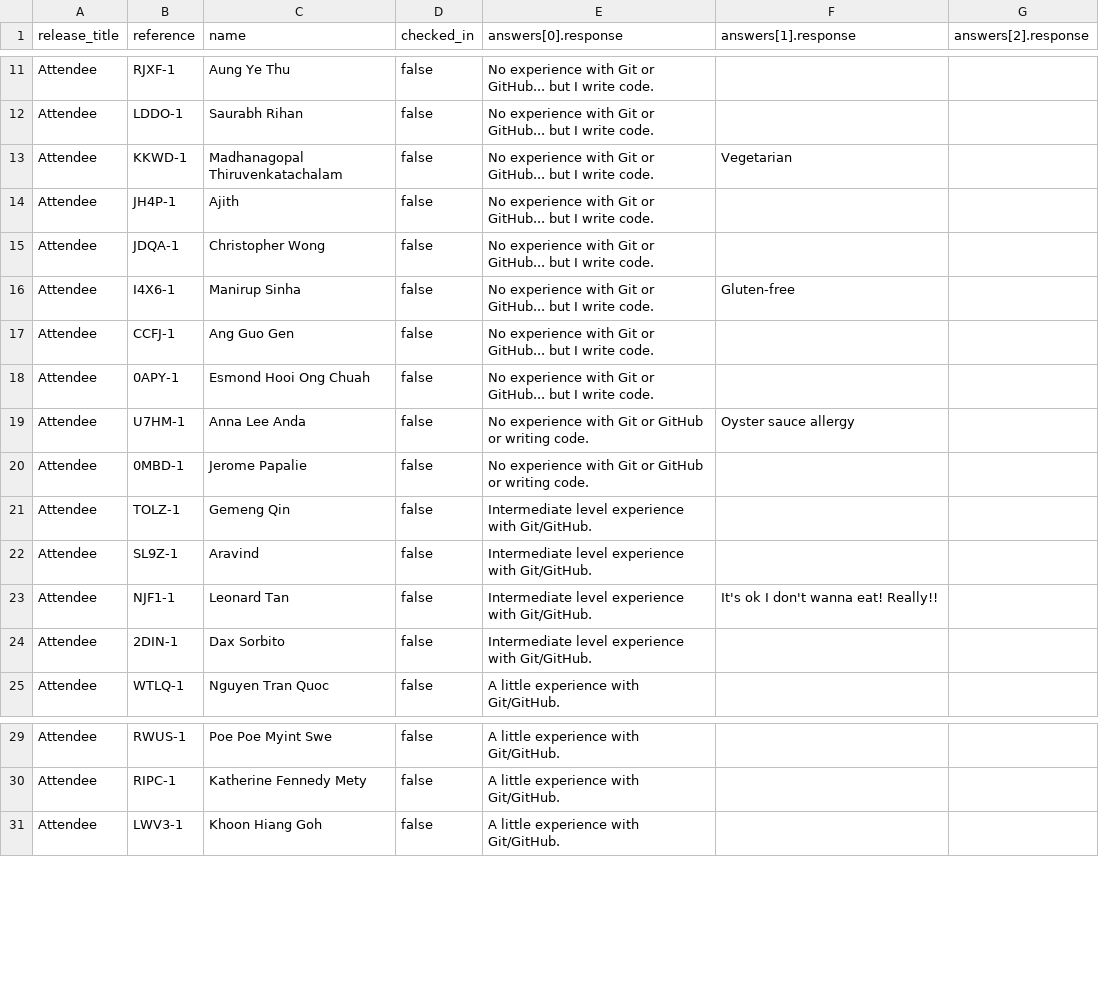
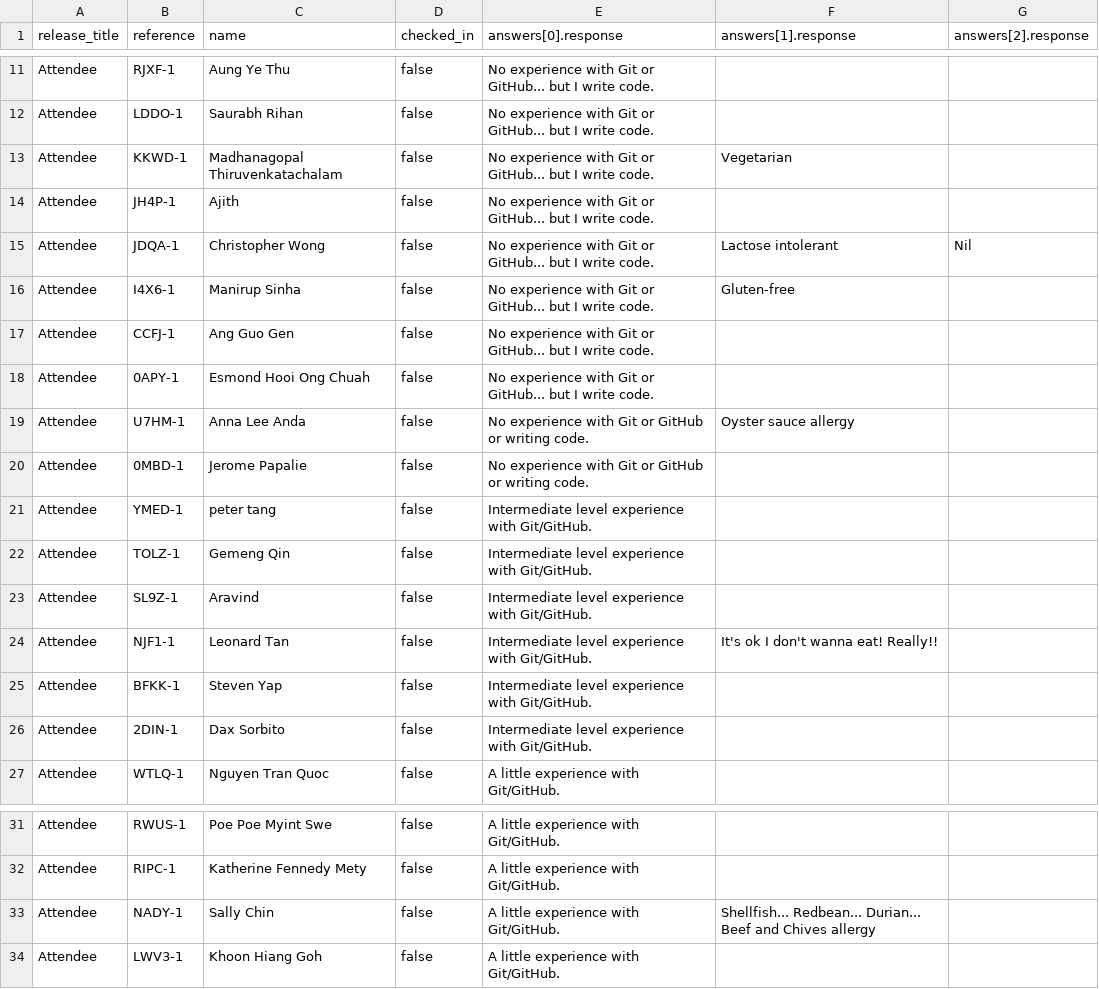
Before and after one commit to GrumpyGits/grumpygits.github.com, a CSV file: meetings/2015-06-06-github-patchwork-singapore.csv, drawn as a sheet; only a part is shown, gaps mark what is left out.

Commit message:
mentor and attendees

```diff
--- a/meetings/2015-06-06-github-patchwork-singapore.csv
+++ b/meetings/2015-06-06-github-patchwork-singapore.csv
@@ -14,3 +14,3 @@ Attendee,KKWD-1,Madhanagopal Thiruvenkatachalam,false,No experience with Git or
 Attendee,JH4P-1,Ajith ,false,No experience with Git or GitHub... but I write code.,,
-Attendee,JDQA-1,Christopher Wong,false,No experience with Git or GitHub... but I write code.,,
+Attendee,JDQA-1,Christopher Wong,false,No experience with Git or GitHub... but I write code.,Lactose intolerant,Nil
 Attendee,I4X6-1,Manirup Sinha,false,No experience with Git or GitHub... but I write code.,Gluten-free,
@@ -20,2 +20,3 @@ Attendee,U7HM-1,Anna Lee Anda,false,No experience with Git or GitHub or writing
 Attendee,0MBD-1,Jerome Papalie,false,No experience with Git or GitHub or writing code.,,
+Attendee,YMED-1,peter tang,false,Intermediate level experience with Git/GitHub.,,
 Attendee,TOLZ-1,Gemeng Qin,false,Intermediate level experience with Git/GitHub.,,
@@ -23,2 +24,3 @@ Attendee,SL9Z-1,Aravind ,false,Intermediate level experience with Git/GitHub.,,
 Attendee,NJF1-1,Leonard Tan,false,Intermediate level experience with Git/GitHub.,It's ok I don't wanna eat! Really!!,
+Attendee,BFKK-1,Steven Yap,false,Intermediate level experience with Git/GitHub.,,
 Attendee,2DIN-1,Dax Sorbito,false,Intermediate level experience with Git/GitHub.,,
@@ -30,2 +32,3 @@ Attendee,RWUS-1,Poe Poe Myint Swe,false,A little experience with Git/GitHub.,,
 Attendee,RIPC-1,Katherine Fennedy Mety,false,A little experience with Git/GitHub.,,
+Attendee,NADY-1,Sally Chin,false,A little experience with Git/GitHub.,Shellfish... Redbean... Durian... Beef and Chives allergy,
 Attendee,LWV3-1,Khoon Hiang Goh,false,A little experience with Git/GitHub.,,
```
